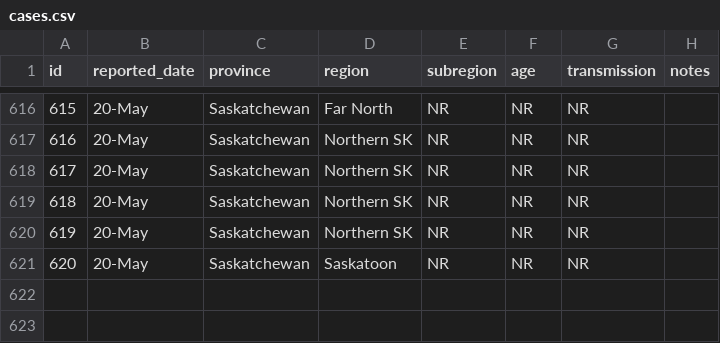
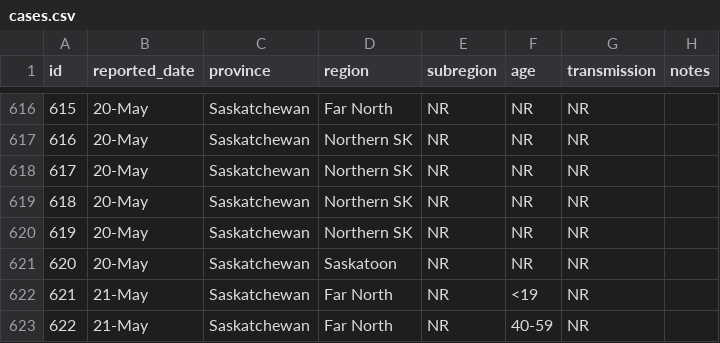
Before and after one commit to noahlittle/SaskOpenCOVID19Data, a CSV file: cases.csv, drawn as a sheet; only a part is shown, gaps mark what is left out.

```diff
--- a/cases.csv
+++ b/cases.csv
@@ -621 +621,3 @@ id,reported_date,province,region,subregion,age,transmission,notes
 620,20-May,Saskatchewan,Saskatoon,NR,NR,NR,
+621,21-May,Saskatchewan,Far North,NR,<19,NR,
+622,21-May,Saskatchewan,Far North,NR,40-59,NR,
```
Also changed, not shown: cases_aggregate.csv, hospitalizations.csv, 2 other files.
